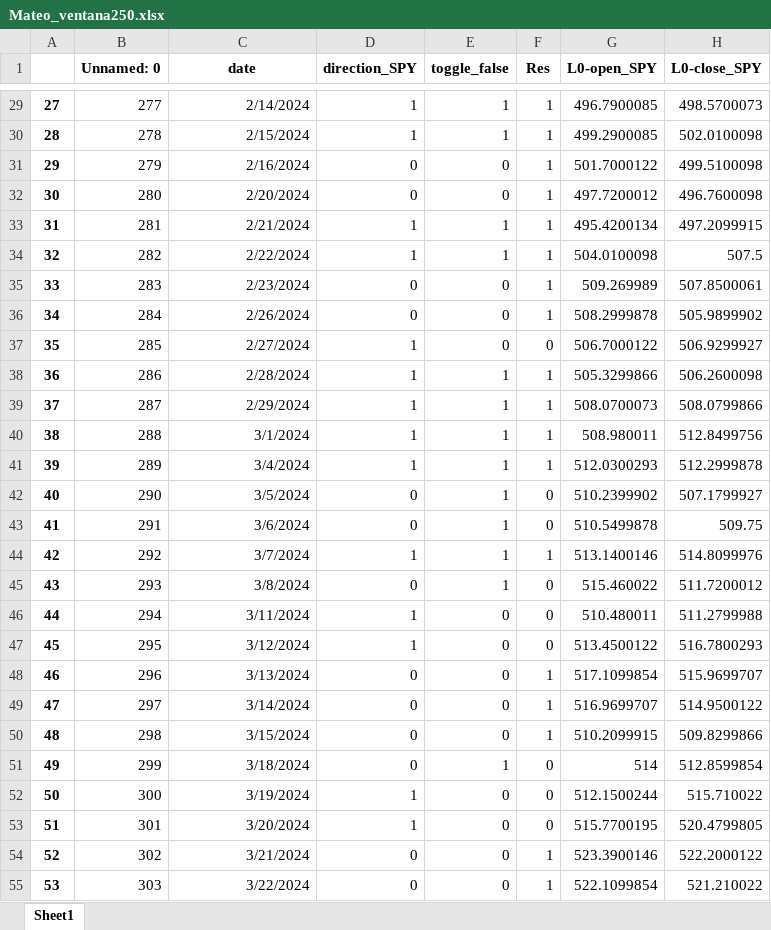
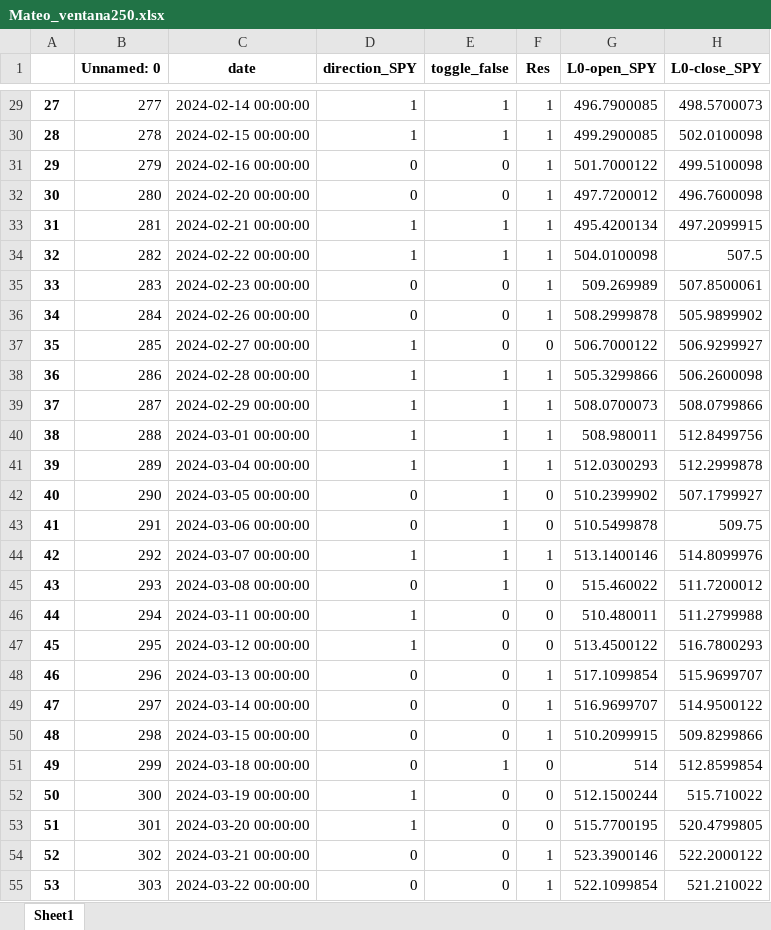
Before and after one commit to santiagogiraldo09/Arkad, an Excel workbook: Mateo_ventana250.xlsx, sheet Sheet1, drawn as a sheet; only a part is shown, gaps mark what is left out; values as stored, in another font and other column widths than the file's, no borders; the diff covers the shown part only; the diff names each change by its address in the sheet, - before the commit and + after, or states it on an @@ line.

```diff
--- a/Mateo_ventana250.xlsx (sheet Sheet1)
+++ b/Mateo_ventana250.xlsx (sheet Sheet1)
-C29 (date): 2/14/2024
+C29 (date): 2024-02-14 00:00:00
-C30 (date): 2/15/2024
+C30 (date): 2024-02-15 00:00:00
-C31 (date): 2/16/2024
+C31 (date): 2024-02-16 00:00:00
-C32 (date): 2/20/2024
+C32 (date): 2024-02-20 00:00:00
-C33 (date): 2/21/2024
+C33 (date): 2024-02-21 00:00:00
-C34 (date): 2/22/2024
+C34 (date): 2024-02-22 00:00:00
-C35 (date): 2/23/2024
+C35 (date): 2024-02-23 00:00:00
-C36 (date): 2/26/2024
+C36 (date): 2024-02-26 00:00:00
-C37 (date): 2/27/2024
+C37 (date): 2024-02-27 00:00:00
-C38 (date): 2/28/2024
+C38 (date): 2024-02-28 00:00:00
-C39 (date): 2/29/2024
+C39 (date): 2024-02-29 00:00:00
-C40 (date): 3/1/2024
+C40 (date): 2024-03-01 00:00:00
-C41 (date): 3/4/2024
+C41 (date): 2024-03-04 00:00:00
-C42 (date): 3/5/2024
+C42 (date): 2024-03-05 00:00:00
-C43 (date): 3/6/2024
+C43 (date): 2024-03-06 00:00:00
-C44 (date): 3/7/2024
+C44 (date): 2024-03-07 00:00:00
-C45 (date): 3/8/2024
+C45 (date): 2024-03-08 00:00:00
-C46 (date): 3/11/2024
+C46 (date): 2024-03-11 00:00:00
-C47 (date): 3/12/2024
+C47 (date): 2024-03-12 00:00:00
-C48 (date): 3/13/2024
+C48 (date): 2024-03-13 00:00:00
-C49 (date): 3/14/2024
+C49 (date): 2024-03-14 00:00:00
-C50 (date): 3/15/2024
+C50 (date): 2024-03-15 00:00:00
-C51 (date): 3/18/2024
+C51 (date): 2024-03-18 00:00:00
-C52 (date): 3/19/2024
+C52 (date): 2024-03-19 00:00:00
-C53 (date): 3/20/2024
+C53 (date): 2024-03-20 00:00:00
-C54 (date): 3/21/2024
+C54 (date): 2024-03-21 00:00:00
-C55 (date): 3/22/2024
+C55 (date): 2024-03-22 00:00:00
```
Also changed, not shown: 248 edited cells elsewhere in this sheet.
